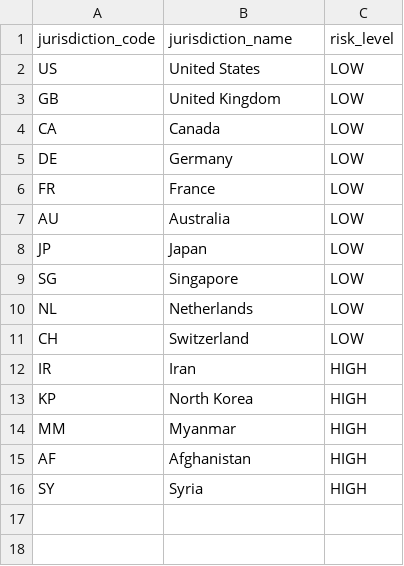
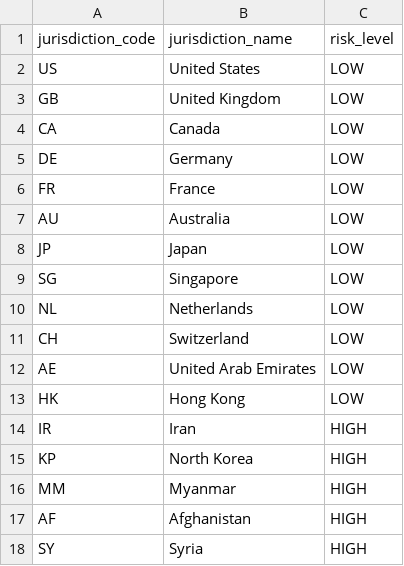
Before and after one commit to beichha72-afk/Transaction-AML-Project, a CSV file: data/jurisdictions.csv, drawn as a sheet.

Commit message:
bug caught with rapid movement actor, registered jurisdiction

```diff
--- a/data/jurisdictions.csv
+++ b/data/jurisdictions.csv
@@ -11,2 +11,4 @@ NL,Netherlands,LOW
 CH,Switzerland,LOW
+AE,United Arab Emirates,LOW
+HK,Hong Kong,LOW
 IR,Iran,HIGH
```
Also changed, not shown: data/customers.csv, data/transactions.csv, 3 other files.
